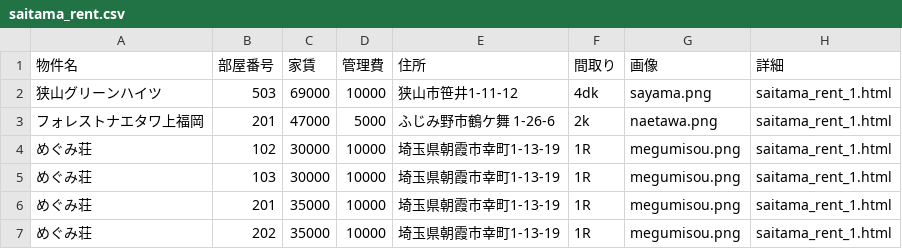
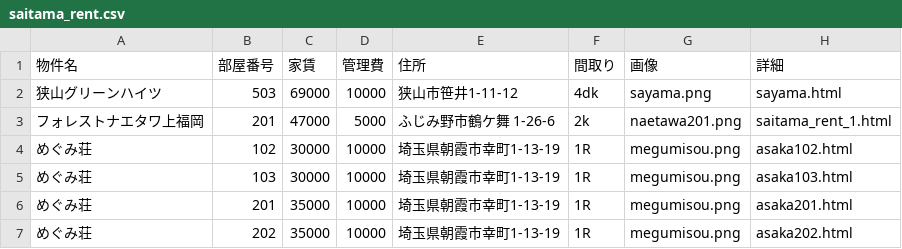
Before and after one commit to morikawamncm-arch/homepage, a CSV file: docs/saitama_rent.csv, drawn as a sheet.

Commit message:
Update saitama_rent.csv

```diff
--- a/docs/saitama_rent.csv
+++ b/docs/saitama_rent.csv
@@ -1,7 +1,7 @@
 物件名,部屋番号,家賃,管理費,住所,間取り,画像,詳細
-狭山グリーンハイツ,503,69000,10000,狭山市笹井1-11-12,4dk,sayama.png,saitama_rent_1.html
-フォレストナエタワ上福岡,201,47000,5000,ふじみ野市鶴ケ舞 1-26-6,2k,naetawa.png,saitama_rent_1.html
-めぐみ荘,102,30000,10000,埼玉県朝霞市幸町1-13-19,1R,megumisou.png,saitama_rent_1.html
-めぐみ荘,103,30000,10000,埼玉県朝霞市幸町1-13-19,1R,megumisou.png,saitama_rent_1.html
-めぐみ荘,201,35000,10000,埼玉県朝霞市幸町1-13-19,1R,megumisou.png,saitama_rent_1.html
-めぐみ荘,202,35000,10000,埼玉県朝霞市幸町1-13-19,1R,megumisou.png,saitama_rent_1.html
+狭山グリーンハイツ,503,69000,10000,狭山市笹井1-11-12,4dk,sayama.png,sayama.html
+フォレストナエタワ上福岡,201,47000,5000,ふじみ野市鶴ケ舞 1-26-6,2k,naetawa201.png,saitama_rent_1.html
+めぐみ荘,102,30000,10000,埼玉県朝霞市幸町1-13-19,1R,megumisou.png,asaka102.html
+めぐみ荘,103,30000,10000,埼玉県朝霞市幸町1-13-19,1R,megumisou.png,asaka103.html
+めぐみ荘,201,35000,10000,埼玉県朝霞市幸町1-13-19,1R,megumisou.png,asaka201.html
+めぐみ荘,202,35000,10000,埼玉県朝霞市幸町1-13-19,1R,megumisou.png,asaka202.html
```
